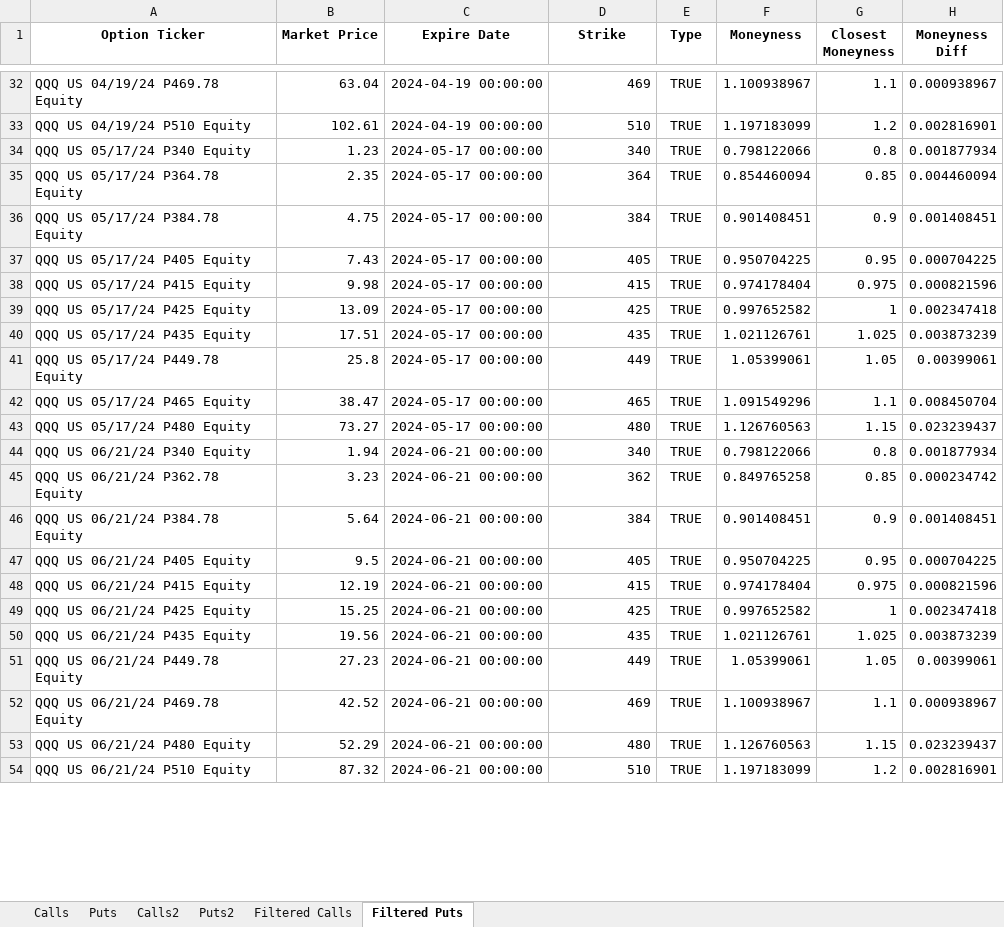
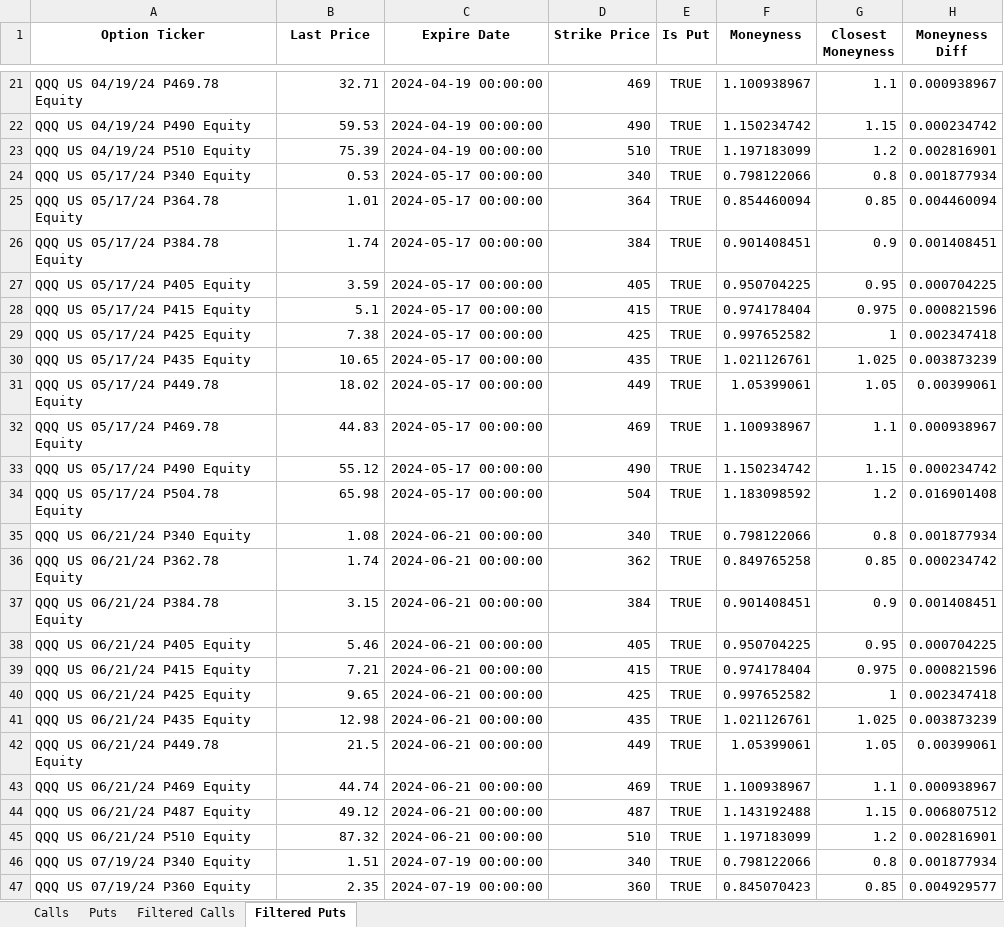
Before and after one commit to GiulioMGB/Prog_final_Dupire_Vol, an Excel workbook: QQQ_option_chain.xlsx, sheet Filtered Puts, drawn as a sheet; only a part is shown, gaps mark what is left out; values as stored, in another font and other column widths than the file's, no borders; removed rows and columns are numbered as before the commit, all else as after; the diff covers the shown part only; the diff names each change by its address in the sheet, - before the commit and + after, or states it on an @@ line.

```diff
--- a/QQQ_option_chain.xlsx (sheet Filtered Puts)
+++ b/QQQ_option_chain.xlsx (sheet Filtered Puts)
-sheet tab: Calls2
-sheet tab: Puts2
-B1: Market Price
+B1: Last Price
-D1: Strike
+D1: Strike Price
-E1: Type
+E1: Is Put
-B21 (Last Price): 63.04
+B21 (Last Price): 32.71
+row 22: QQQ US 04/19/24 P490 Equity | 59.53 | 2024-04-19 00:00:00 | 490 | TRUE | 1.150234742 | 1.15 | 0.000234742
-B23 (Last Price): 102.61
+B23 (Last Price): 75.39
-B24 (Last Price): 1.23
+B24 (Last Price): 0.53
-B25 (Last Price): 2.35
+B25 (Last Price): 1.01
-B26 (Last Price): 4.75
+B26 (Last Price): 1.74
-B27 (Last Price): 7.43
+B27 (Last Price): 3.59
-B28 (Last Price): 9.98
+B28 (Last Price): 5.1
-B29 (Last Price): 13.09
+B29 (Last Price): 7.38
-B30 (Last Price): 17.51
+B30 (Last Price): 10.65
-B31 (Last Price): 25.8
+B31 (Last Price): 18.02
-row 42: QQQ US 05/17/24 P465 Equity | 38.47 | 2024-05-17 00:00:00 | 465 | TRUE | 1.091549296 | 1.1 | 0.008450704
-row 43: QQQ US 05/17/24 P480 Equity | 73.27 | 2024-05-17 00:00:00 | 480 | TRUE | 1.126760563 | 1.15 | 0.023239437
+row 32: QQQ US 05/17/24 P469.78 Equity | 44.83 | 2024-05-17 00:00:00 | 469 | TRUE | 1.100938967 | 1.1 | 0.000938967
+row 33: QQQ US 05/17/24 P490 Equity | 55.12 | 2024-05-17 00:00:00 | 490 | TRUE | 1.150234742 | 1.15 | 0.000234742
+row 34: QQQ US 05/17/24 P504.78 Equity | 65.98 | 2024-05-17 00:00:00 | 504 | TRUE | 1.183098592 | 1.2 | 0.016901408
-B35 (Last Price): 1.94
+B35 (Last Price): 1.08
-B36 (Last Price): 3.23
+B36 (Last Price): 1.74
-B37 (Last Price): 5.64
+B37 (Last Price): 3.15
-B38 (Last Price): 9.5
+B38 (Last Price): 5.46
-B39 (Last Price): 12.19
+B39 (Last Price): 7.21
-B40 (Last Price): 15.25
+B40 (Last Price): 9.65
-B41 (Last Price): 19.56
+B41 (Last Price): 12.98
-B42 (Last Price): 27.23
+B42 (Last Price): 21.5
-A43 (Option Ticker): QQQ US 06/21/24 P469.78 Equity
+A43 (Option Ticker): QQQ US 06/21/24 P469 Equity
-B43 (Last Price): 42.52
+B43 (Last Price): 44.74
-row 53: QQQ US 06/21/24 P480 Equity | 52.29 | 2024-06-21 00:00:00 | 480 | TRUE | 1.126760563 | 1.15 | 0.023239437
+row 44: QQQ US 06/21/24 P487 Equity | 49.12 | 2024-06-21 00:00:00 | 487 | TRUE | 1.143192488 | 1.15 | 0.006807512
+row 46: QQQ US 07/19/24 P340 Equity | 1.51 | 2024-07-19 00:00:00 | 340 | TRUE | 0.798122066 | 0.8 | 0.001877934
+row 47: QQQ US 07/19/24 P360 Equity | 2.35 | 2024-07-19 00:00:00 | 360 | TRUE | 0.845070423 | 0.85 | 0.004929577
```
Also changed, not shown: 42 added rows, 39 removed rows and 93 edited cells elsewhere in this sheet, sheet Calls, sheet Puts, sheet Filtered Calls, 1 other file.
